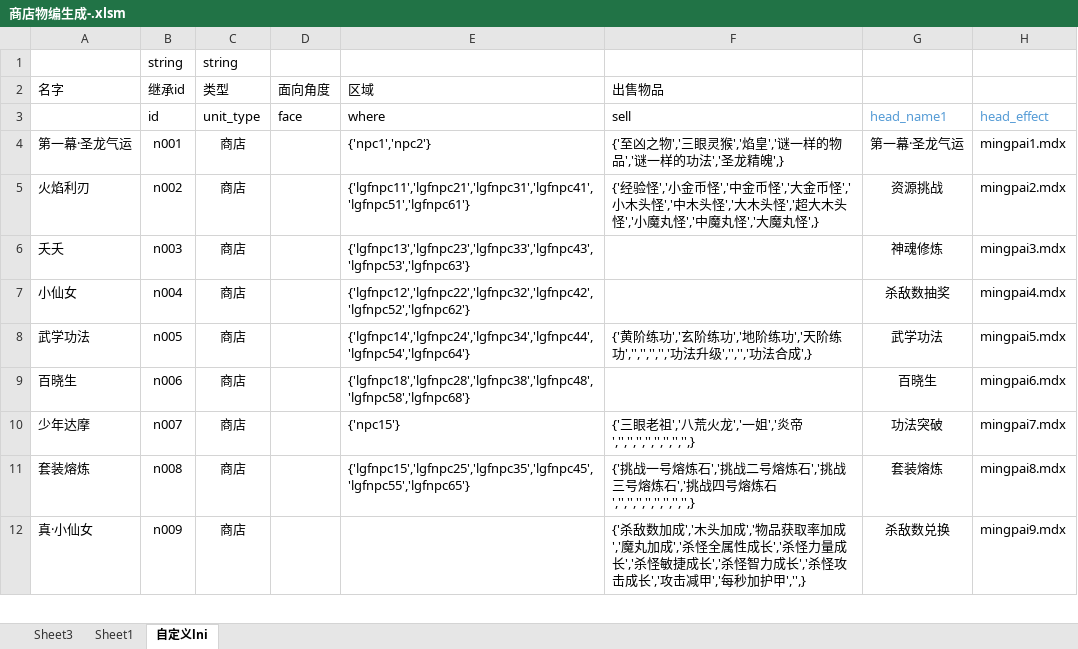
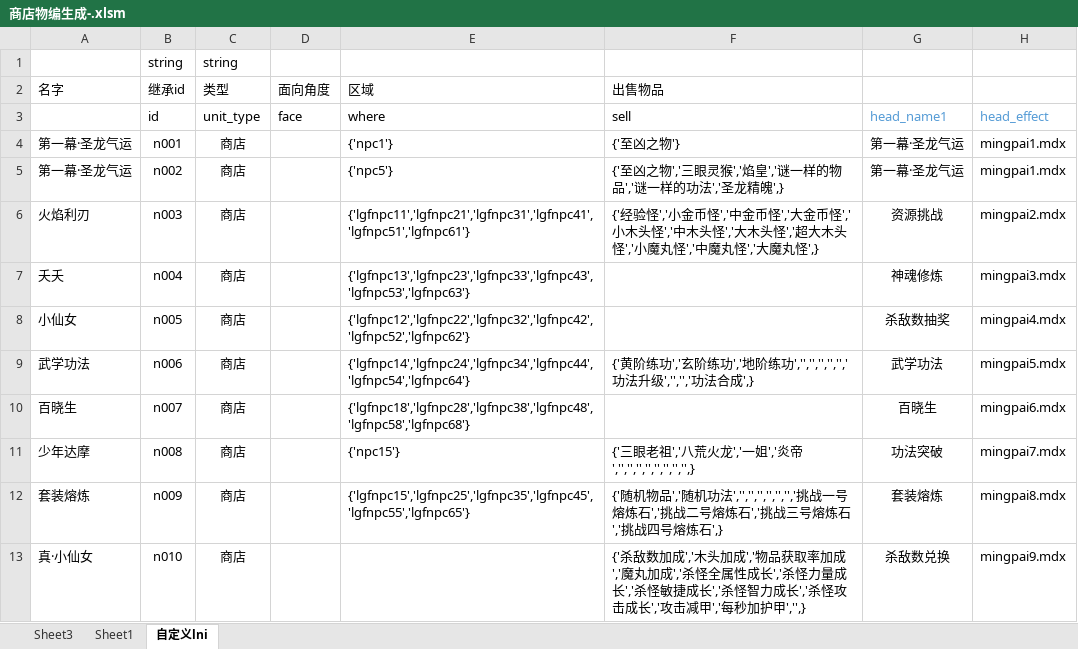
Before and after one commit to jeffworkflow/muban_defence2, an Excel workbook: map/table/商店物编生成-.xlsm, sheet 自定义lni, drawn as a sheet; only a part is shown; values as stored, in another font and other column widths than the file's, no borders; conditional formats not drawn; addresses are those after the commit; the diff covers the shown part only; the diff names each change by its address in the sheet, - before the commit and + after, or states it on an @@ line.

```diff
--- a/map/table/商店物编生成-.xlsm (sheet 自定义lni)
+++ b/map/table/商店物编生成-.xlsm (sheet 自定义lni)
-E4 (区域): {'npc1','npc2'}
+E4 (区域): {'npc1'}
-F4 (出售物品): {'至凶之物','三眼灵猴','焰皇','谜一样的物品','谜一样的功法','圣龙精魄',}
+F4 (出售物品): {'至凶之物'}
-A5 (名字): 火焰利刃
+A5 (名字): 第一幕·圣龙气运
-E5 (区域): {'lgfnpc11','lgfnpc21','lgfnpc31','lgfnpc41','lgfnpc51','lgfnpc61'}
+E5 (区域): {'npc5'}
-F5 (出售物品): {'经验怪','小金币怪','中金币怪','大金币怪','小木头怪','中木头怪','大木头怪','超大木头怪','小魔丸怪','中魔丸怪','大魔丸怪',}
+F5 (出售物品): {'至凶之物','三眼灵猴','焰皇','谜一样的物品','谜一样的功法','圣龙精魄',}
-G5: 资源挑战
+G5: 第一幕·圣龙气运
-H5: mingpai2.mdx
+H5: mingpai1.mdx
-A6 (名字): 夭夭
+A6 (名字): 火焰利刃
-E6 (区域): {'lgfnpc13','lgfnpc23','lgfnpc33','lgfnpc43','lgfnpc53','lgfnpc63'}
+E6 (区域): {'lgfnpc11','lgfnpc21','lgfnpc31','lgfnpc41','lgfnpc51','lgfnpc61'}
-F6 (出售物品): (empty)
+F6 (出售物品): {'经验怪','小金币怪','中金币怪','大金币怪','小木头怪','中木头怪','大木头怪','超大木头怪','小魔丸怪','中魔丸怪','大魔丸怪',}
-G6: 神魂修炼
+G6: 资源挑战
-H6: mingpai3.mdx
+H6: mingpai2.mdx
-A7 (名字): 小仙女
+A7 (名字): 夭夭
-E7 (区域): {'lgfnpc12','lgfnpc22','lgfnpc32','lgfnpc42','lgfnpc52','lgfnpc62'}
+E7 (区域): {'lgfnpc13','lgfnpc23','lgfnpc33','lgfnpc43','lgfnpc53','lgfnpc63'}
-G7: 杀敌数抽奖
+G7: 神魂修炼
-H7: mingpai4.mdx
+H7: mingpai3.mdx
-A8 (名字): 武学功法
+A8 (名字): 小仙女
-E8 (区域): {'lgfnpc14','lgfnpc24','lgfnpc34','lgfnpc44','lgfnpc54','lgfnpc64'}
+E8 (区域): {'lgfnpc12','lgfnpc22','lgfnpc32','lgfnpc42','lgfnpc52','lgfnpc62'}
-F8 (出售物品): {'黄阶练功','玄阶练功','地阶练功','天阶练功','','','','','功法升级','','','功法合成',}
+F8 (出售物品): (empty)
-G8: 武学功法
+G8: 杀敌数抽奖
-H8: mingpai5.mdx
+H8: mingpai4.mdx
-A9 (名字): 百晓生
+A9 (名字): 武学功法
-E9 (区域): {'lgfnpc18','lgfnpc28','lgfnpc38','lgfnpc48','lgfnpc58','lgfnpc68'}
+E9 (区域): {'lgfnpc14','lgfnpc24','lgfnpc34','lgfnpc44','lgfnpc54','lgfnpc64'}
-F9 (出售物品): (empty)
+F9 (出售物品): {'黄阶练功','玄阶练功','地阶练功','','','','','','功法升级','','','功法合成',}
-G9: 百晓生
+G9: 武学功法
-H9: mingpai6.mdx
+H9: mingpai5.mdx
+row 10: 百晓生 | n007 | 商店 |  | {'lgfnpc18','lgfnpc28','lgfnpc38','lgfnpc48','lgfnpc58','lgfnpc68'} |  | 百晓生 | mingpai6.mdx
-B11 (继承id): n007
+B11 (继承id): n008
-B12 (继承id): n008
+B12 (继承id): n009
-F12 (出售物品): {'挑战一号熔炼石','挑战二号熔炼石','挑战三号熔炼石','挑战四号熔炼石','','','','','','','','',}
+F12 (出售物品): {'随机物品','随机功法','','','','','','','挑战一号熔炼石','挑战二号熔炼石','挑战三号熔炼石','挑战四号熔炼石',}
-B13 (继承id): n009
+B13 (继承id): n010
```
Also changed, not shown: 4 added rows, 1 removed row and 17 edited cells elsewhere in this sheet, sheet Sheet3, map/table/单位物编生成-.xlsm, map/table/商品.xlsm, 19 other files.
